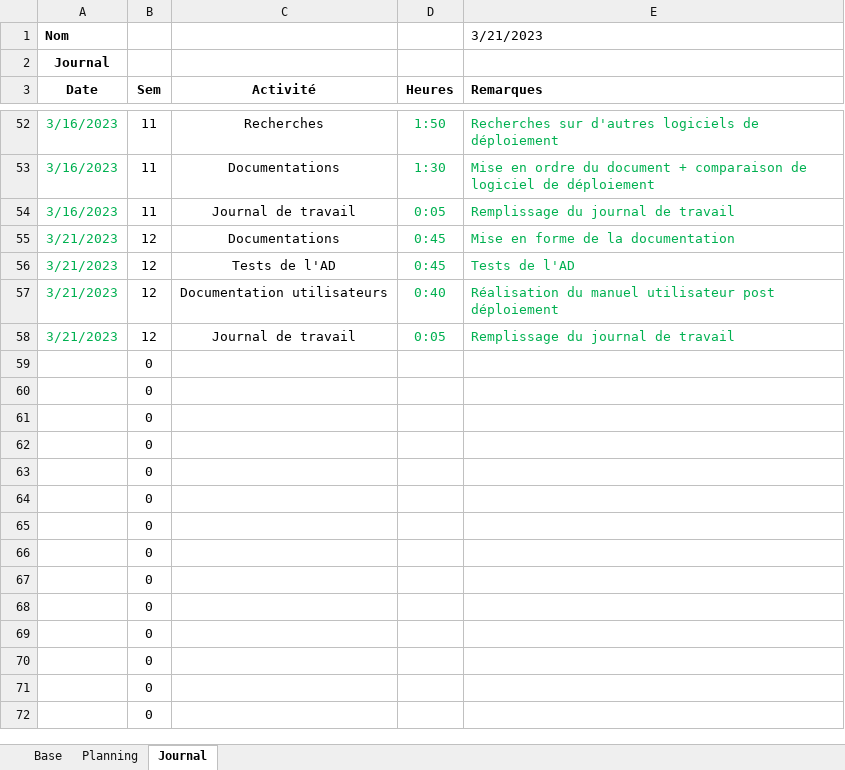
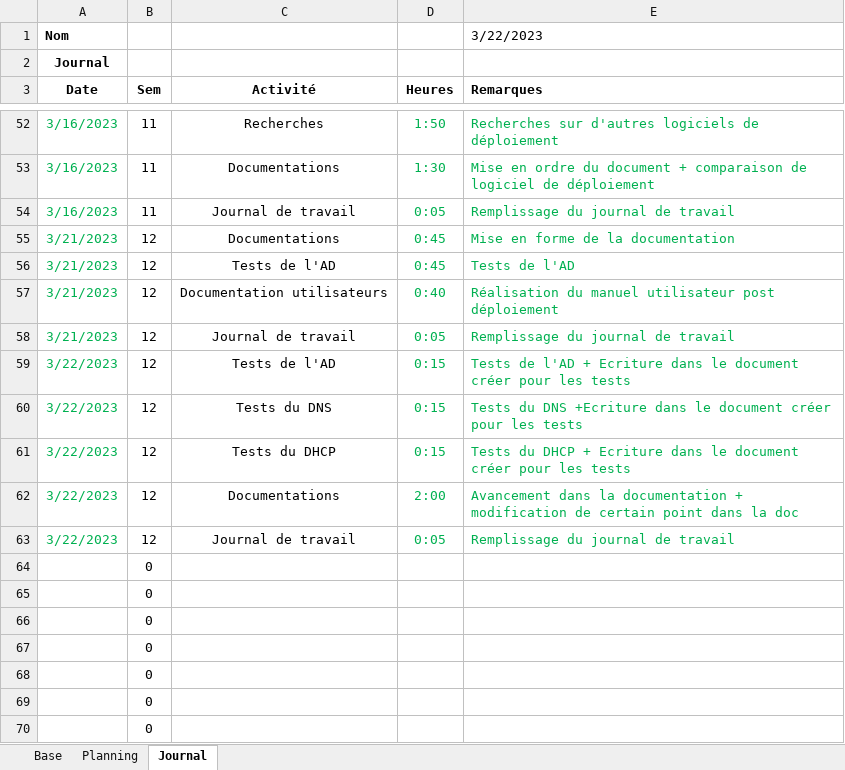
Before and after one commit to TheoGhielmini/Pre-TPI, an Excel workbook: Documentations/Planification_Pré-TPI_GhielminiThéo.xlsm, sheet Journal, drawn as a sheet; only a part is shown, gaps mark what is left out; the shorter side is filled out with more unchanged rows; values as stored, in another font and other column widths than the file's, no borders; charts and pictures not drawn; removed rows and columns are numbered as before the commit, all else as after; the diff names each change by its address in the sheet, - before the commit and + after, or states it on an @@ line.

Commit message:
Tests

```diff
--- a/Documentations/Planification_Pré-TPI_GhielminiThéo.xlsm (sheet Journal)
+++ b/Documentations/Planification_Pré-TPI_GhielminiThéo.xlsm (sheet Journal)
-E1 (Remarques): 3/21/2023
+E1 (Remarques): 3/22/2023
-row 59:  | 0
-row 60:  | 0
-row 61:  | 0
-row 62:  | 0
-row 63:  | 0
+row 59: 3/22/2023 | 12 | Tests de l'AD | 0:15 | Tests de l'AD + Ecriture dans le document créer pour les tests
+row 60: 3/22/2023 | 12 | Tests du DNS | 0:15 | Tests du DNS +Ecriture dans le document créer pour les tests
+row 61: 3/22/2023 | 12 | Tests du DHCP | 0:15 | Tests du DHCP + Ecriture dans le document créer pour les tests
+row 62: 3/22/2023 | 12 | Documentations | 2:00 | Avancement dans la documentation + modification de certain point dans la doc
+row 63: 3/22/2023 | 12 | Journal de travail | 0:05 | Remplissage du journal de travail
```
Also changed, not shown: sheet Planning, 4 other files.
